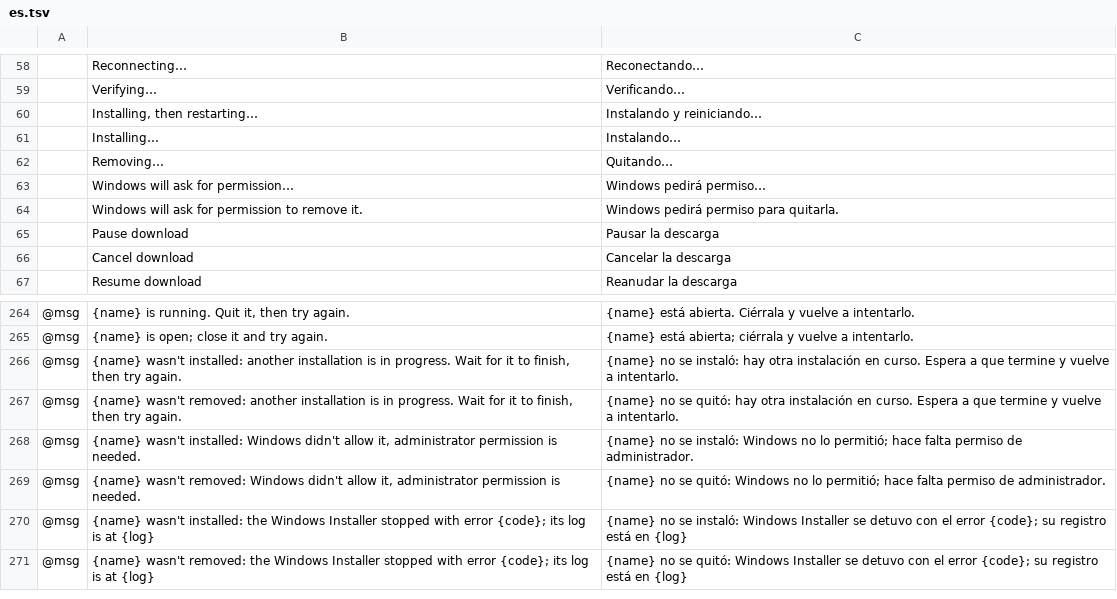
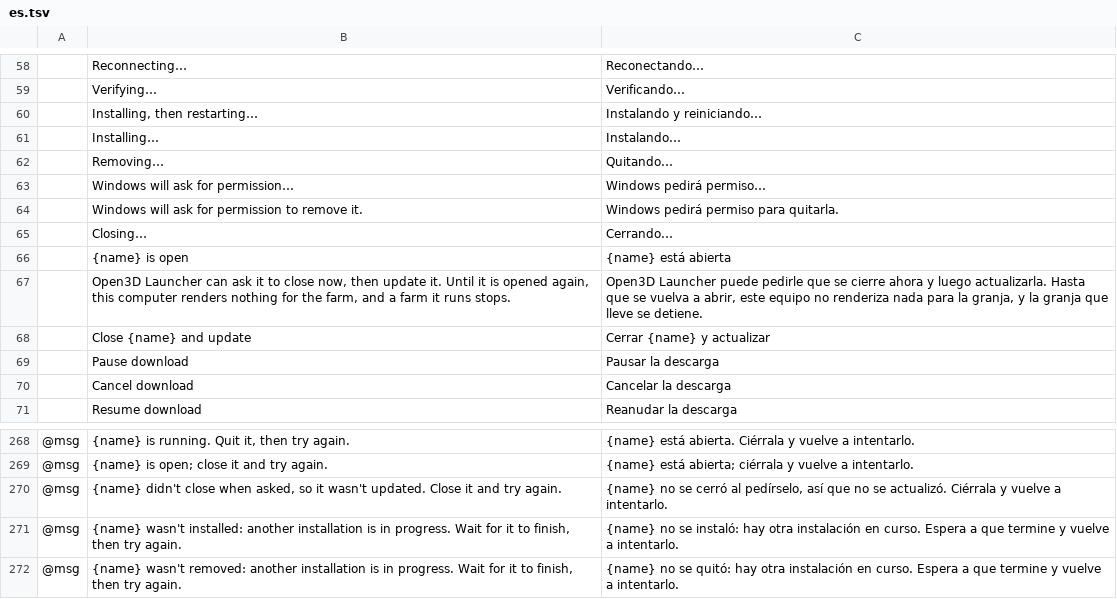
Before and after one commit to Open3D-Suite/Open3D-Launcher, a TSV file: crates/ui-egui/src/i18n/es.tsv, drawn as a sheet; only a part is shown, gaps mark what is left out; the shorter side is filled out with more unchanged rows; the diff names each change by its address in the sheet, - before the commit and + after, or states it on an @@ line.

```diff
--- a/crates/ui-egui/src/i18n/es.tsv
+++ b/crates/ui-egui/src/i18n/es.tsv
+row 65:  | Closing… | Cerrando…
+row 66:  | {name} is open | {name} está abierta
+row 67:  | Open3D Launcher can ask it to close now, then update it. Until it is opened again, this computer renders nothing for the farm, and a farm it runs stops. | Open3D Launcher puede pedirle que se cierre ahora y luego actualizarla. Hasta que se vuelva a abrir, este equipo no renderiza nada para la granja, y la granja que lleve se detiene.
+row 68:  | Close {name} and update | Cerrar {name} y actualizar
+row 270: @msg | {name} didn't close when asked, so it wasn't updated. Close it and try again. | {name} no se cerró al pedírselo, así que no se actualizó. Ciérrala y vuelve a intentarlo.
```
Also changed, not shown: 11 other files.
